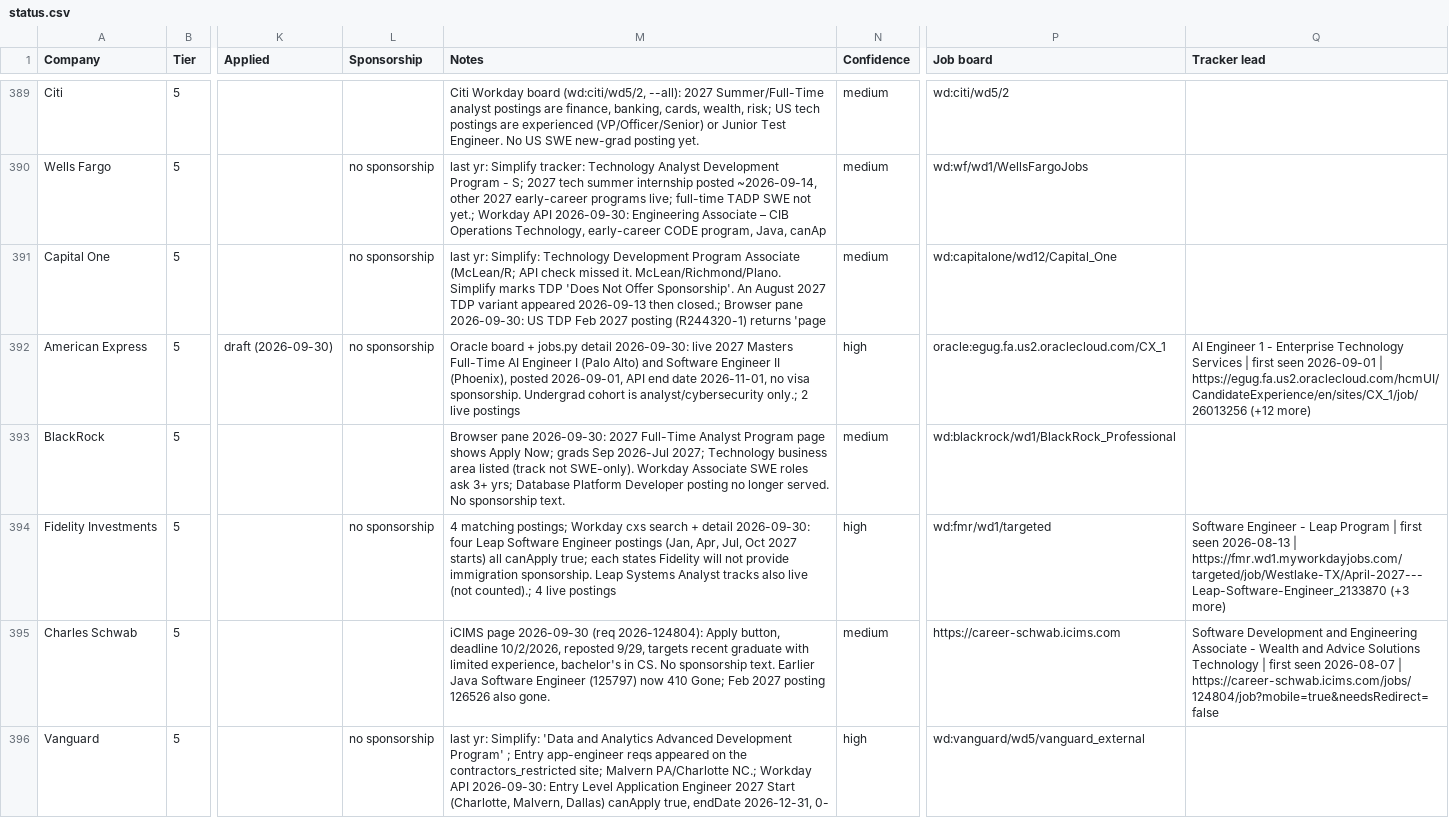
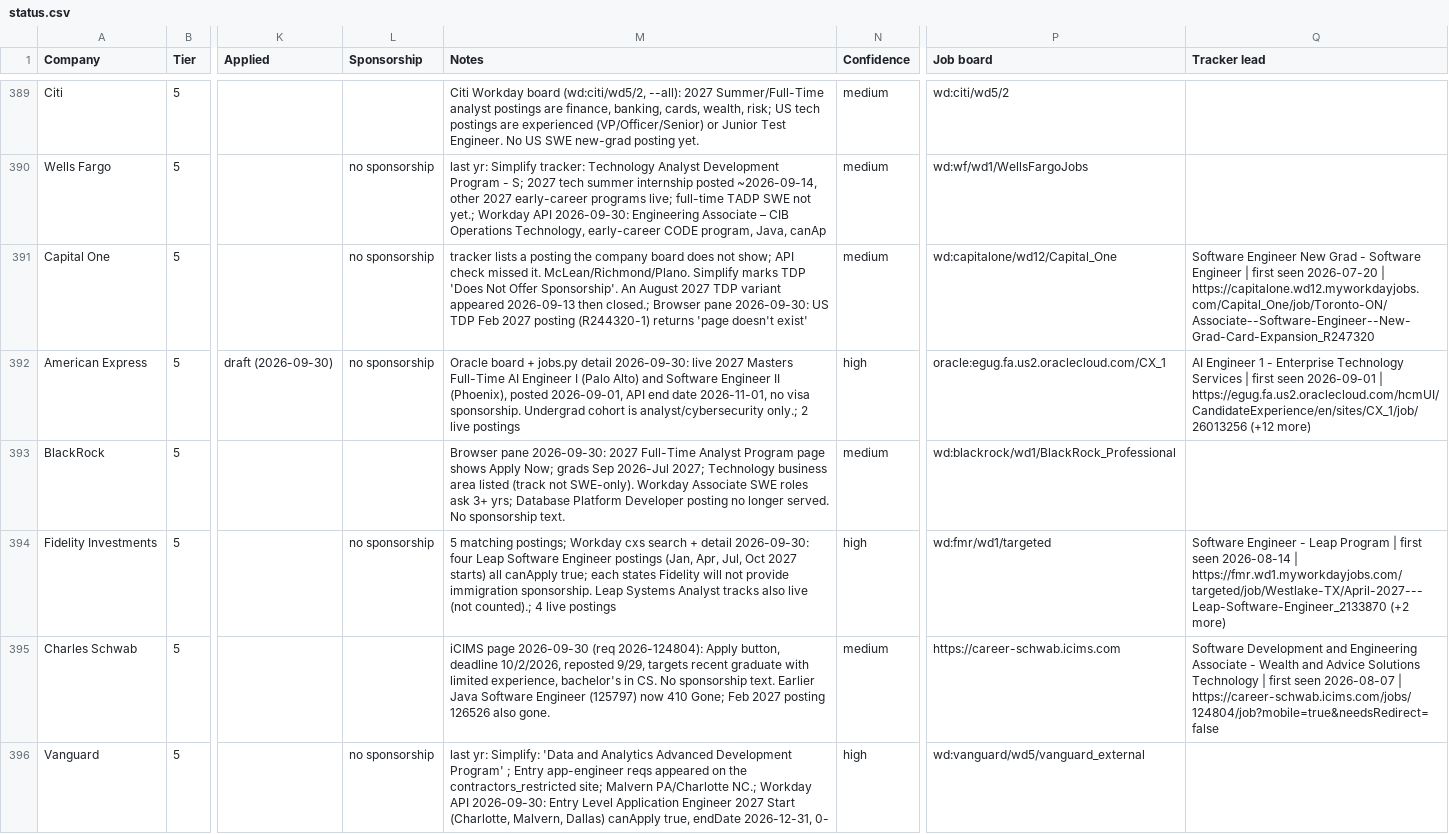
Before and after one commit to lordphone/jobbing, a CSV file: timeline/status.csv, drawn as a sheet; only a part is shown, gaps mark what is left out; the diff covers the shown part only; the diff names each change by its address in the sheet, - before the commit and + after, or states it on an @@ line.

```diff
--- a/timeline/status.csv
+++ b/timeline/status.csv
-M391 (Notes): last yr: Simplify: Technology Development Program Associate (McLean/R; API check missed it. McLean/Richmond/Plano. Simplify marks TDP 'Does Not Offer Sponsorship'. An August 2027 TDP variant appeared 2026-09-13 then closed.; Browser pane 2026-09-30: US TDP Feb 2027 posting (R244320-1) returns 'page
+M391 (Notes): tracker lists a posting the company board does not show; API check missed it. McLean/Richmond/Plano. Simplify marks TDP 'Does Not Offer Sponsorship'. An August 2027 TDP variant appeared 2026-09-13 then closed.; Browser pane 2026-09-30: US TDP Feb 2027 posting (R244320-1) returns 'page doesn't exist'
-Q391 (Tracker lead): (empty)
+Q391 (Tracker lead): Software Engineer New Grad - Software Engineer | first seen 2026-07-20 | https://capitalone.wd12.myworkdayjobs.com/Capital_One/job/Toronto-ON/Associate--Software-Engineer--New-Grad-Card-Expansion_R247320
-M394 (Notes): 4 matching postings;…
+M394 (Notes): 5 matching postings;…
-Q394 (Tracker lead): …first seen 2026-08-13 | https://fmr.wd1.myworkdayjobs.com/targeted/job/Westlake-TX/April-2027---Leap-Software-Engineer_2133870 (+3 more)
+Q394 (Tracker lead): …first seen 2026-08-14 | https://fmr.wd1.myworkdayjobs.com/targeted/job/Westlake-TX/April-2027---Leap-Software-Engineer_2133870 (+2 more)
```
Also changed, not shown: 190 edited cells elsewhere in this file, 10 other files.
